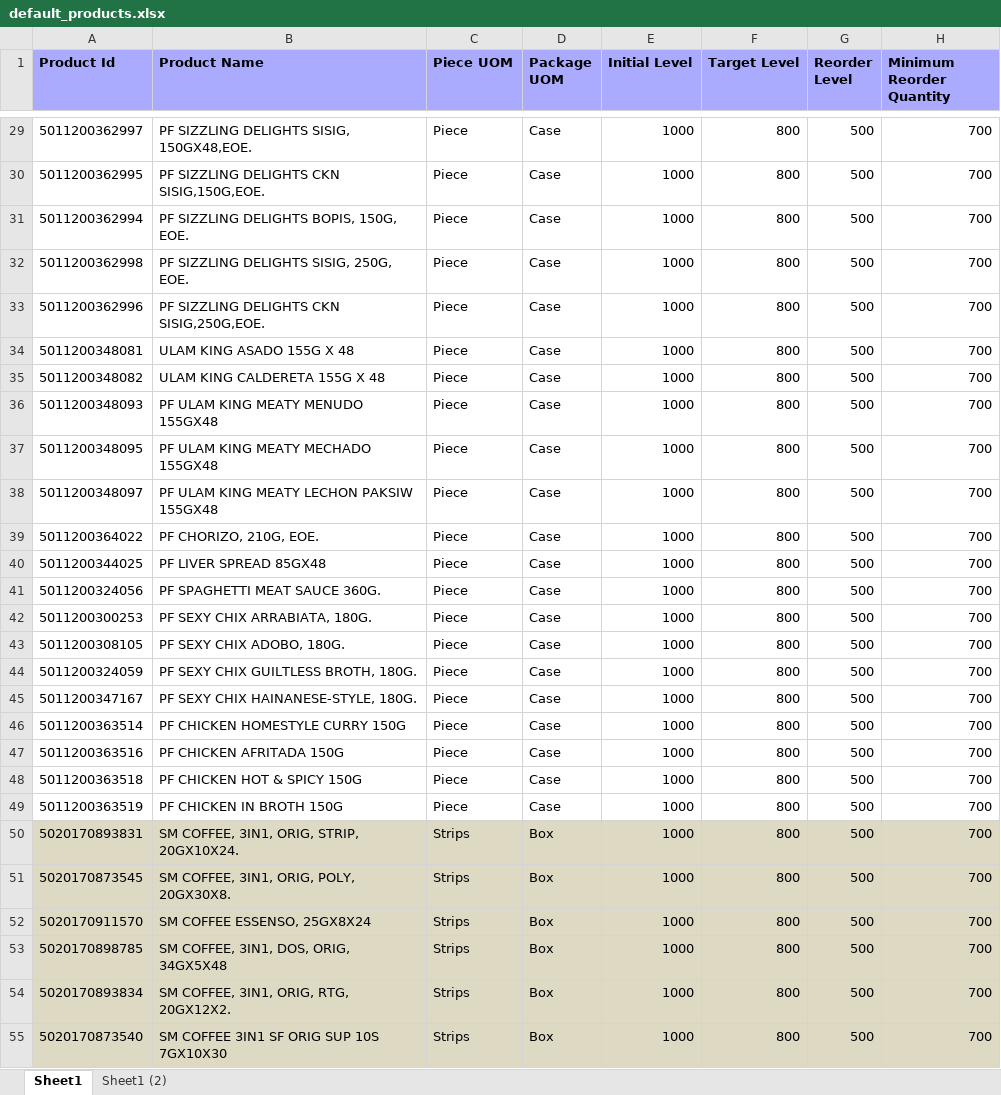
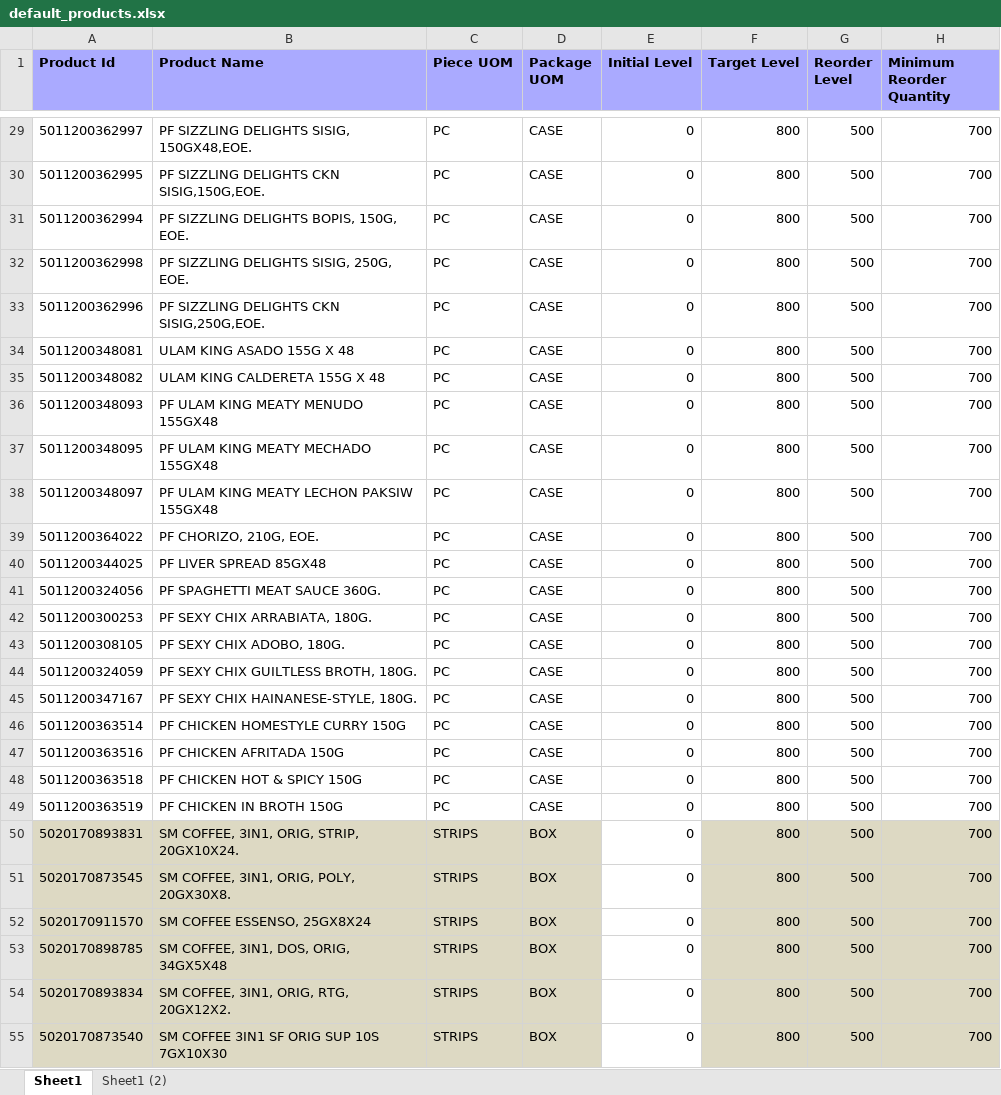
Before and after one commit to johnny-alibuyog/WMS, an Excel workbook: AmpedBiz/AmpedBiz.Service.Host/Data/Default/default_products.xlsx, sheet Sheet1, drawn as a sheet; only a part is shown, gaps mark what is left out; values as stored, in another font and other column widths than the file's, no borders; charts and pictures not drawn; the diff covers the shown part only; the diff names each change by its address in the sheet, - before the commit and + after, or states it on an @@ line.

```diff
--- a/AmpedBiz/AmpedBiz.Service.Host/Data/Default/default_products.xlsx (sheet Sheet1)
+++ b/AmpedBiz/AmpedBiz.Service.Host/Data/Default/default_products.xlsx (sheet Sheet1)
-C29:C49 (Piece UOM): Piece
+C29:C49 (Piece UOM): PC
-D29:D49 (Package UOM): Case
+D29:D49 (Package UOM): CASE
-E29:E55 (Initial Level): 1000
+E29:E55 (Initial Level): 0
-C50:C55 (Piece UOM): Strips
+C50:C55 (Piece UOM): STRIPS
-D50:D55 (Package UOM): Box
+D50:D55 (Package UOM): BOX
-E50:E55 fill: #DDD9C3
+E50:E55 fill: none
```
Also changed, not shown: 614 edited cells and cell formats elsewhere in this sheet, AmpedBiz/AmpedBiz.Service.Host/Data/Default/default_ending_inventory.xlsx, 31 other files.
